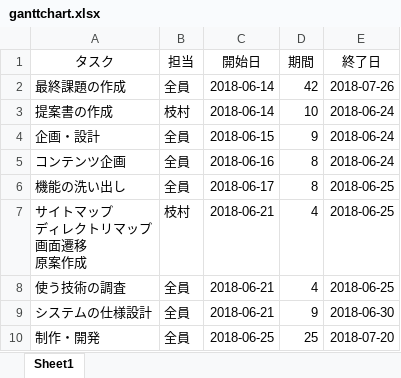
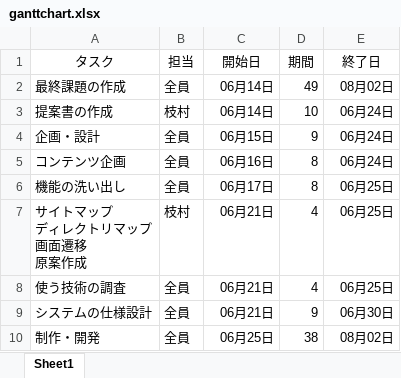
Before and after one commit to leiru0716/parking-area-for-bicycles, an Excel workbook: ganttchart.xlsx, sheet Sheet1, drawn as a sheet; values as stored, in another font and other column widths than the file's, no borders; charts and pictures not drawn; the diff names each change by its address in the sheet, - before the commit and + after, or states it on an @@ line.

Commit message:
締切を8月2日に変更

```diff
--- a/ganttchart.xlsx (sheet Sheet1)
+++ b/ganttchart.xlsx (sheet Sheet1)
-C2:C3 (開始日): 2018-06-14
+C2:C3 (開始日): 06月14日
-D2 (期間): 42
+D2 (期間): 49
-E2 (終了日): 2018-07-26
+E2 (終了日): 08月02日
-E3:E5 (終了日): 2018-06-24
+E3:E5 (終了日): 06月24日
-C4 (開始日): 2018-06-15
+C4 (開始日): 06月15日
-C5 (開始日): 2018-06-16
+C5 (開始日): 06月16日
-C6 (開始日): 2018-06-17
+C6 (開始日): 06月17日
-E6:E8 (終了日): 2018-06-25
+E6:E8 (終了日): 06月25日
-C7:C9 (開始日): 2018-06-21
+C7:C9 (開始日): 06月21日
-E9 (終了日): 2018-06-30
+E9 (終了日): 06月30日
-C10 (開始日): 2018-06-25
+C10 (開始日): 06月25日
-D10 (期間): 25
+D10 (期間): 38
-E10 (終了日): 2018-07-20
+E10 (終了日): 08月02日
```
Also changed, not shown: charts or pictures.
